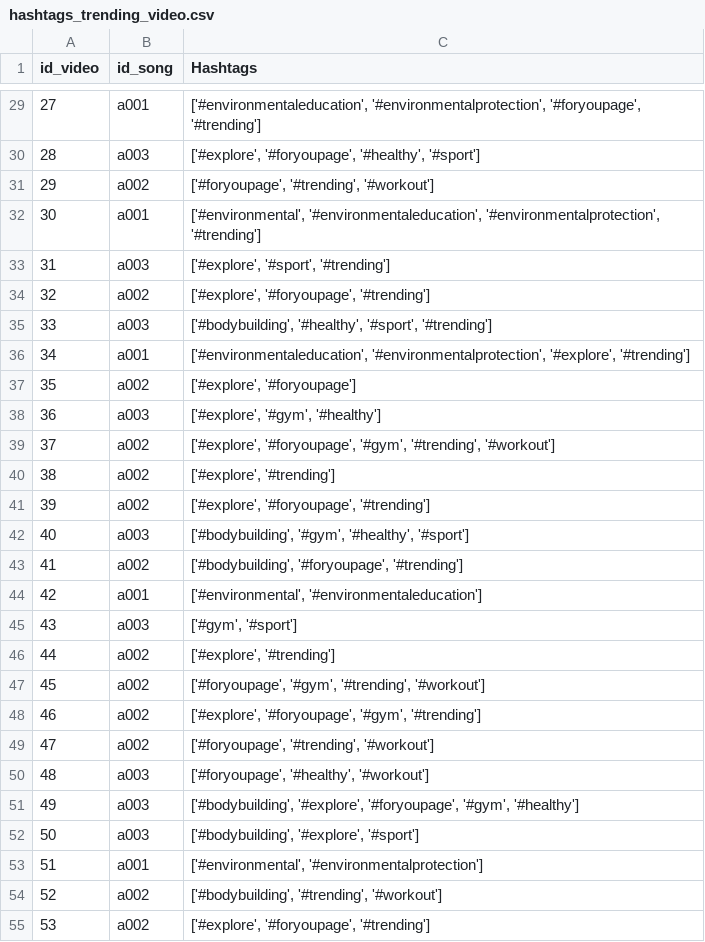
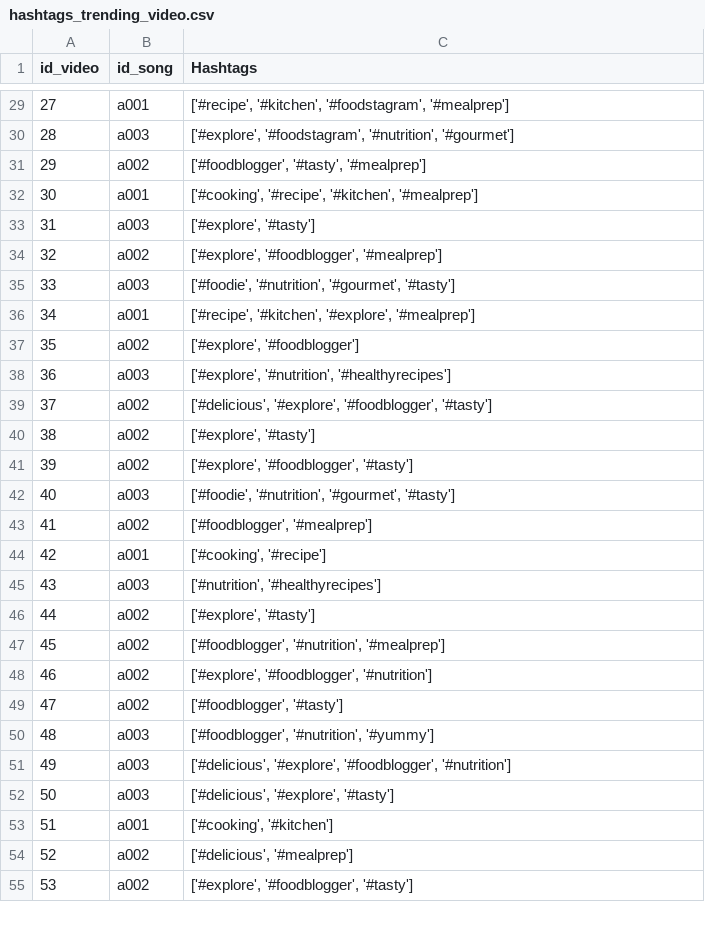
Before and after one commit to levantiendat/Rookie, a CSV file: AI/recommend_hashtag/hashtags_trending_video.csv, drawn as a sheet; only a part is shown, gaps mark what is left out; the diff covers the shown part only.

```diff
--- a/AI/recommend_hashtag/hashtags_trending_video.csv
+++ b/AI/recommend_hashtag/hashtags_trending_video.csv
@@ -29,27 +29,27 @@ id_video,id_song,Hashtags
-27,a001,"['#environmentaleducation', '#environmentalprotection', '#foryoupage', '#trending']"
-28,a003,"['#explore', '#foryoupage', '#healthy', '#sport']"
-29,a002,"['#foryoupage', '#trending', '#workout']"
-30,a001,"['#environmental', '#environmentaleducation', '#environmentalprotection', '#trending']"
-31,a003,"['#explore', '#sport', '#trending']"
-32,a002,"['#explore', '#foryoupage', '#trending']"
-33,a003,"['#bodybuilding', '#healthy', '#sport', '#trending']"
-34,a001,"['#environmentaleducation', '#environmentalprotection', '#explore', '#trending']"
-35,a002,"['#explore', '#foryoupage']"
-36,a003,"['#explore', '#gym', '#healthy']"
-37,a002,"['#explore', '#foryoupage', '#gym', '#trending', '#workout']"
-38,a002,"['#explore', '#trending']"
-39,a002,"['#explore', '#foryoupage', '#trending']"
-40,a003,"['#bodybuilding', '#gym', '#healthy', '#sport']"
-41,a002,"['#bodybuilding', '#foryoupage', '#trending']"
-42,a001,"['#environmental', '#environmentaleducation']"
-43,a003,"['#gym', '#sport']"
-44,a002,"['#explore', '#trending']"
-45,a002,"['#foryoupage', '#gym', '#trending', '#workout']"
-46,a002,"['#explore', '#foryoupage', '#gym', '#trending']"
-47,a002,"['#foryoupage', '#trending', '#workout']"
-48,a003,"['#foryoupage', '#healthy', '#workout']"
-49,a003,"['#bodybuilding', '#explore', '#foryoupage', '#gym', '#healthy']"
-50,a003,"['#bodybuilding', '#explore', '#sport']"
-51,a001,"['#environmental', '#environmentalprotection']"
-52,a002,"['#bodybuilding', '#trending', '#workout']"
-53,a002,"['#explore', '#foryoupage', '#trending']"
+27,a001,"['#recipe', '#kitchen', '#foodstagram', '#mealprep']"
+28,a003,"['#explore', '#foodstagram', '#nutrition', '#gourmet']"
+29,a002,"['#foodblogger', '#tasty', '#mealprep']"
+30,a001,"['#cooking', '#recipe', '#kitchen', '#mealprep']"
+31,a003,"['#explore', '#tasty']"
+32,a002,"['#explore', '#foodblogger', '#mealprep']"
+33,a003,"['#foodie', '#nutrition', '#gourmet', '#tasty']"
+34,a001,"['#recipe', '#kitchen', '#explore', '#mealprep']"
+35,a002,"['#explore', '#foodblogger']"
+36,a003,"['#explore', '#nutrition', '#healthyrecipes']"
+37,a002,"['#delicious', '#explore', '#foodblogger', '#tasty']"
+38,a002,"['#explore', '#tasty']"
+39,a002,"['#explore', '#foodblogger', '#tasty']"
+40,a003,"['#foodie', '#nutrition', '#gourmet', '#tasty']"
+41,a002,"['#foodblogger', '#mealprep']"
+42,a001,"['#cooking', '#recipe']"
+43,a003,"['#nutrition', '#healthyrecipes']"
+44,a002,"['#explore', '#tasty']"
+45,a002,"['#foodblogger', '#nutrition', '#mealprep']"
+46,a002,"['#explore', '#foodblogger', '#nutrition']"
+47,a002,"['#foodblogger', '#tasty']"
+48,a003,"['#foodblogger', '#nutrition', '#yummy']"
+49,a003,"['#delicious', '#explore', '#foodblogger', '#nutrition']"
+50,a003,"['#delicious', '#explore', '#tasty']"
+51,a001,"['#cooking', '#kitchen']"
+52,a002,"['#delicious', '#mealprep']"
+53,a002,"['#explore', '#foodblogger', '#tasty']"
```
Also changed, not shown: 73 edited cells elsewhere in this file, 2 other files.
